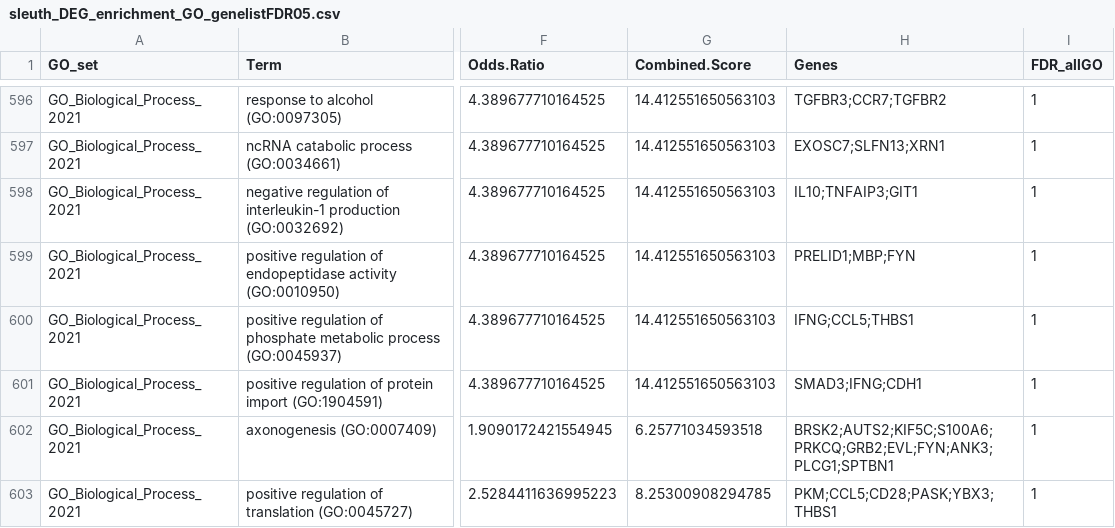
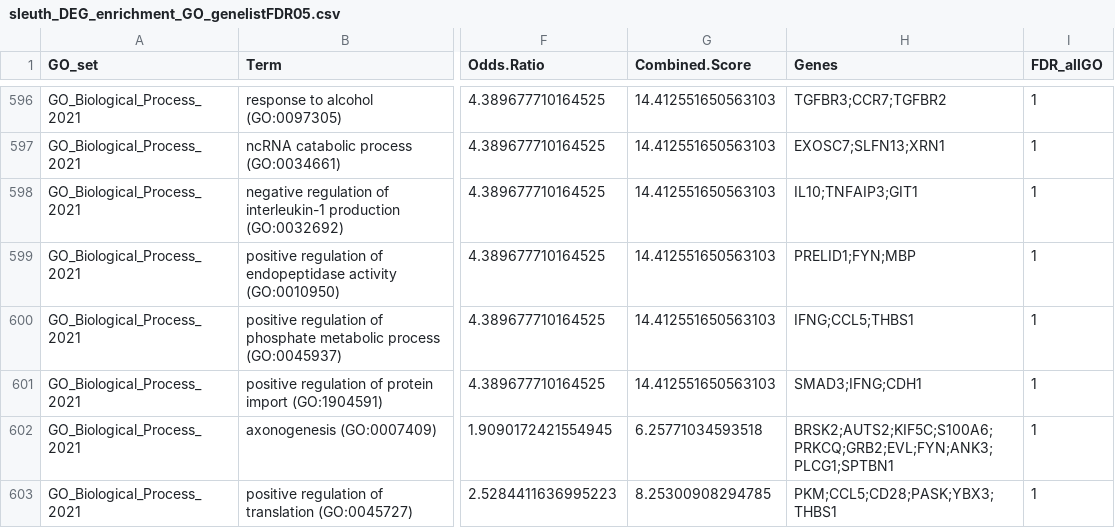
Before and after one commit to hawn-lab/RSTR_splice_public, a CSV file: results/gene_set_enrichment/sleuth_DEG_enrichment_GO_genelistFDR05.csv, drawn as a sheet; only a part is shown, gaps mark what is left out; the diff covers the shown part only; the diff names each change by its address in the sheet, - before the commit and + after, or states it on an @@ line.

```diff
--- a/results/gene_set_enrichment/sleuth_DEG_enrichment_GO_genelistFDR05.csv
+++ b/results/gene_set_enrichment/sleuth_DEG_enrichment_GO_genelistFDR05.csv
-H599 (Genes): PRELID1;MBP;FYN
+H599 (Genes): PRELID1;FYN;MBP
```
Also changed, not shown: 52 edited cells elsewhere in this file, results/gene_set_enrichment/sleuth_DEG_enrichment_Hallmark_genelistFDR05.csv, 1 other file.
